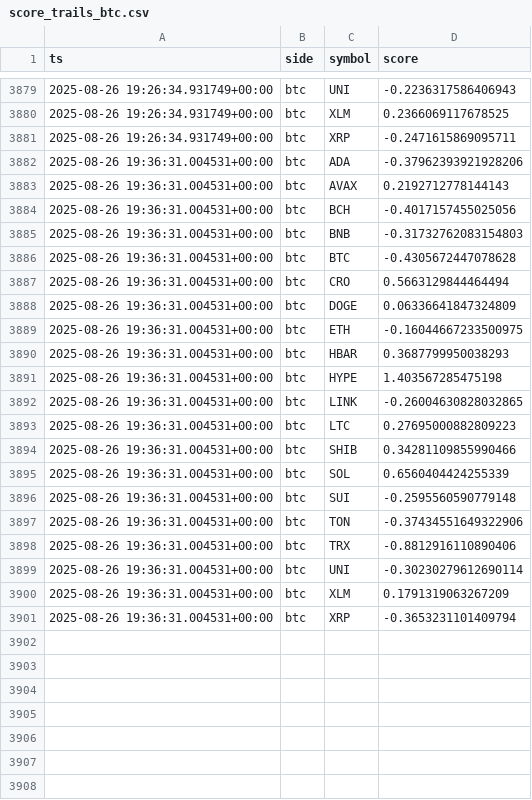
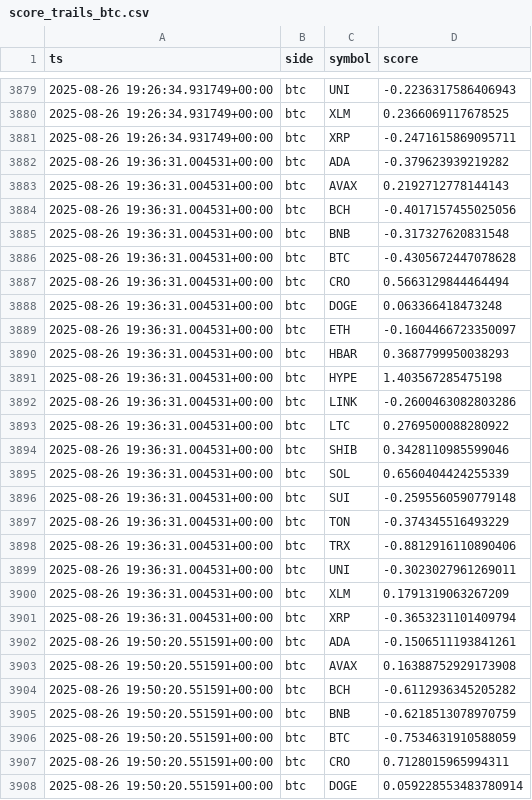
Before and after one commit to kagayakumirai/largecap-watch, a CSV file: data/score_trails_btc.csv, drawn as a sheet; only a part is shown, gaps mark what is left out; the diff covers the shown part only.

```diff
--- a/data/score_trails_btc.csv
+++ b/data/score_trails_btc.csv
@@ -3881,21 +3881,28 @@ ts,side,symbol,score
 2025-08-26 19:26:34.931749+00:00,btc,XRP,-0.2471615869095711
-2025-08-26 19:36:31.004531+00:00,btc,ADA,-0.37962393921928206
+2025-08-26 19:36:31.004531+00:00,btc,ADA,-0.379623939219282
 2025-08-26 19:36:31.004531+00:00,btc,AVAX,0.2192712778144143
 2025-08-26 19:36:31.004531+00:00,btc,BCH,-0.4017157455025056
-2025-08-26 19:36:31.004531+00:00,btc,BNB,-0.31732762083154803
+2025-08-26 19:36:31.004531+00:00,btc,BNB,-0.317327620831548
 2025-08-26 19:36:31.004531+00:00,btc,BTC,-0.4305672447078628
 2025-08-26 19:36:31.004531+00:00,btc,CRO,0.5663129844464494
-2025-08-26 19:36:31.004531+00:00,btc,DOGE,0.06336641847324809
-2025-08-26 19:36:31.004531+00:00,btc,ETH,-0.16044667233500975
+2025-08-26 19:36:31.004531+00:00,btc,DOGE,0.063366418473248
+2025-08-26 19:36:31.004531+00:00,btc,ETH,-0.1604466723350097
 2025-08-26 19:36:31.004531+00:00,btc,HBAR,0.3687799950038293
 2025-08-26 19:36:31.004531+00:00,btc,HYPE,1.403567285475198
-2025-08-26 19:36:31.004531+00:00,btc,LINK,-0.26004630828032865
-2025-08-26 19:36:31.004531+00:00,btc,LTC,0.27695000882809223
-2025-08-26 19:36:31.004531+00:00,btc,SHIB,0.34281109855990466
+2025-08-26 19:36:31.004531+00:00,btc,LINK,-0.2600463082803286
+2025-08-26 19:36:31.004531+00:00,btc,LTC,0.2769500088280922
+2025-08-26 19:36:31.004531+00:00,btc,SHIB,0.3428110985599046
 2025-08-26 19:36:31.004531+00:00,btc,SOL,0.6560404424255339
 2025-08-26 19:36:31.004531+00:00,btc,SUI,-0.2595560590779148
-2025-08-26 19:36:31.004531+00:00,btc,TON,-0.37434551649322906
+2025-08-26 19:36:31.004531+00:00,btc,TON,-0.374345516493229
 2025-08-26 19:36:31.004531+00:00,btc,TRX,-0.8812916110890406
-2025-08-26 19:36:31.004531+00:00,btc,UNI,-0.30230279612690114
+2025-08-26 19:36:31.004531+00:00,btc,UNI,-0.3023027961269011
 2025-08-26 19:36:31.004531+00:00,btc,XLM,0.1791319063267209
 2025-08-26 19:36:31.004531+00:00,btc,XRP,-0.3653231101409794
+2025-08-26 19:50:20.551591+00:00,btc,ADA,-0.1506511193841261
+2025-08-26 19:50:20.551591+00:00,btc,AVAX,0.16388752929173908
+2025-08-26 19:50:20.551591+00:00,btc,BCH,-0.6112936345205282
+2025-08-26 19:50:20.551591+00:00,btc,BNB,-0.6218513078970759
+2025-08-26 19:50:20.551591+00:00,btc,BTC,-0.7534631910588059
+2025-08-26 19:50:20.551591+00:00,btc,CRO,0.7128015965994311
+2025-08-26 19:50:20.551591+00:00,btc,DOGE,0.059228553483780914
```
Also changed, not shown: 13 added rows elsewhere in this file, data/largecap_compare.csv, data/largecap_strength.csv, 10 other files.
